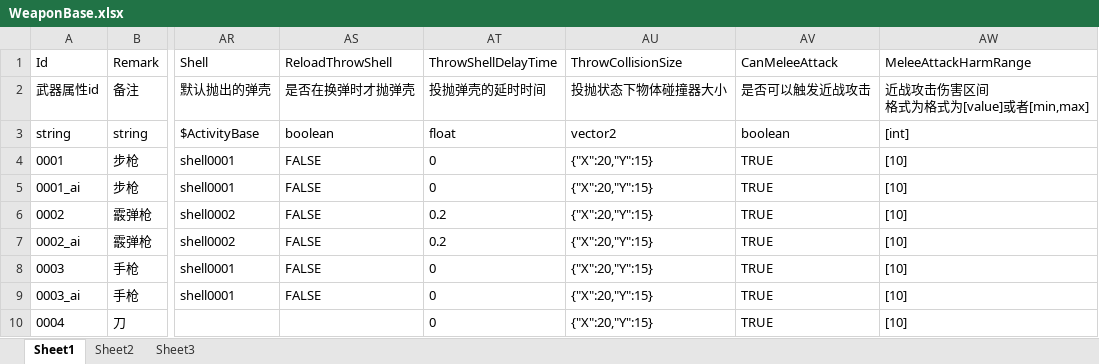
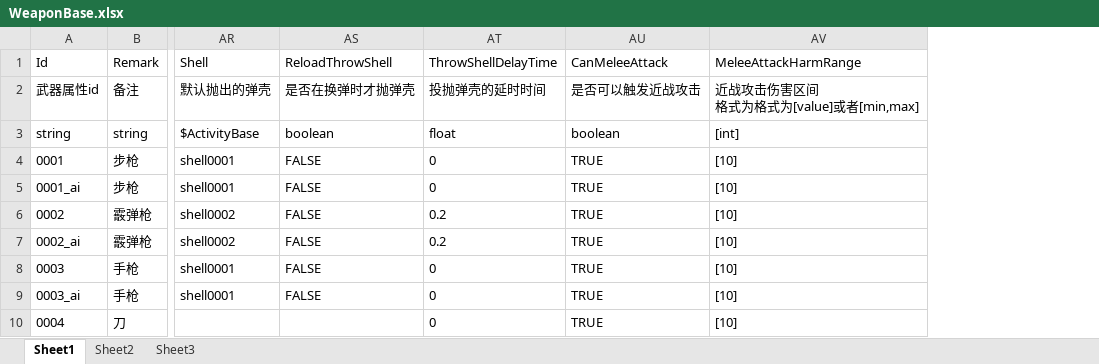
Before and after one commit to xlljc/DungeonShooting, an Excel workbook: DungeonShooting_Godot/excel/WeaponBase.xlsx, sheet Sheet1, drawn as a sheet; only a part is shown, gaps mark what is left out; values as stored, in another font and other column widths than the file's, no borders; the diff names each change by its address in the sheet, - before the commit and + after, or states it on an @@ line.

```diff
--- a/DungeonShooting_Godot/excel/WeaponBase.xlsx (sheet Sheet1)
+++ b/DungeonShooting_Godot/excel/WeaponBase.xlsx (sheet Sheet1)
-column AU (ThrowCollisionSize), rows 2-10: 投抛状态下物体碰撞器大小 | vector2 | {"X":20,"Y":15} | {"X":20,"Y":15} | {"X":20,"Y":15} | {"X":20,"Y":15} | {"X":20,"Y":15} | {"X":20,"Y":15} | {"X":20,"Y":15}
```
Also changed, not shown: DungeonShooting_Godot/excel/ActivityBase.xlsx, 46 other files.
